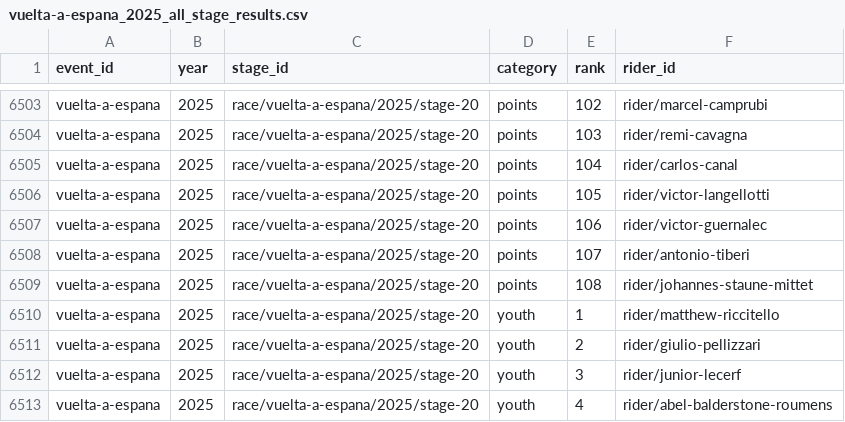
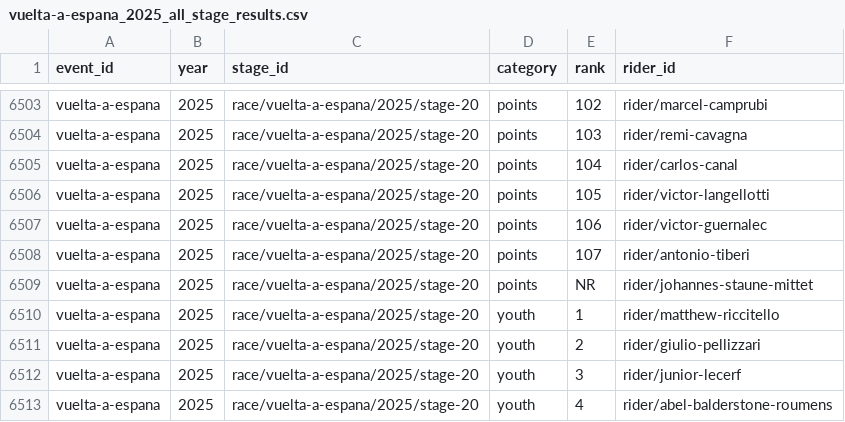
Before and after one commit to Thomassegers14/tourmanager-scraper, a CSV file: data/processed/results/vuelta-a-espana_2025_all_stage_results.csv, drawn as a sheet; only a part is shown, gaps mark what is left out.

```diff
--- a/data/processed/results/vuelta-a-espana_2025_all_stage_results.csv
+++ b/data/processed/results/vuelta-a-espana_2025_all_stage_results.csv
@@ -6508,3 +6508,3 @@ vuelta-a-espana,2025,race/vuelta-a-espana/2025/stage-20,points,106,rider/victor-
 vuelta-a-espana,2025,race/vuelta-a-espana/2025/stage-20,points,107,rider/antonio-tiberi
-vuelta-a-espana,2025,race/vuelta-a-espana/2025/stage-20,points,108,rider/johannes-staune-mittet
+vuelta-a-espana,2025,race/vuelta-a-espana/2025/stage-20,points,NR,rider/johannes-staune-mittet
 vuelta-a-espana,2025,race/vuelta-a-espana/2025/stage-20,youth,1,rider/matthew-riccitello
```
Also changed, not shown: data/processed/points/rider_stage_summary_vuelta-a-espana_2025.csv.
